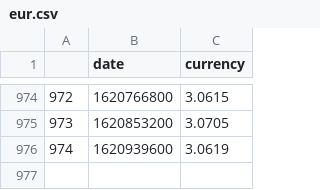
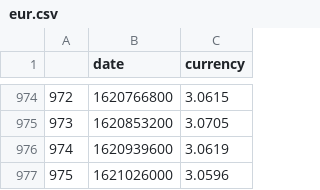
Before and after one commit to Sniezdapal/currency_prognoser_back, a CSV file: data/eur.csv, drawn as a sheet; only a part is shown, gaps mark what is left out; the diff names each change by its address in the sheet, - before the commit and + after, or states it on an @@ line.

```diff
--- a/data/eur.csv
+++ b/data/eur.csv
+row 977: 975 | 1621026000 | 3.0596
```
Also changed, not shown: data/usd.csv, 4 other files.
